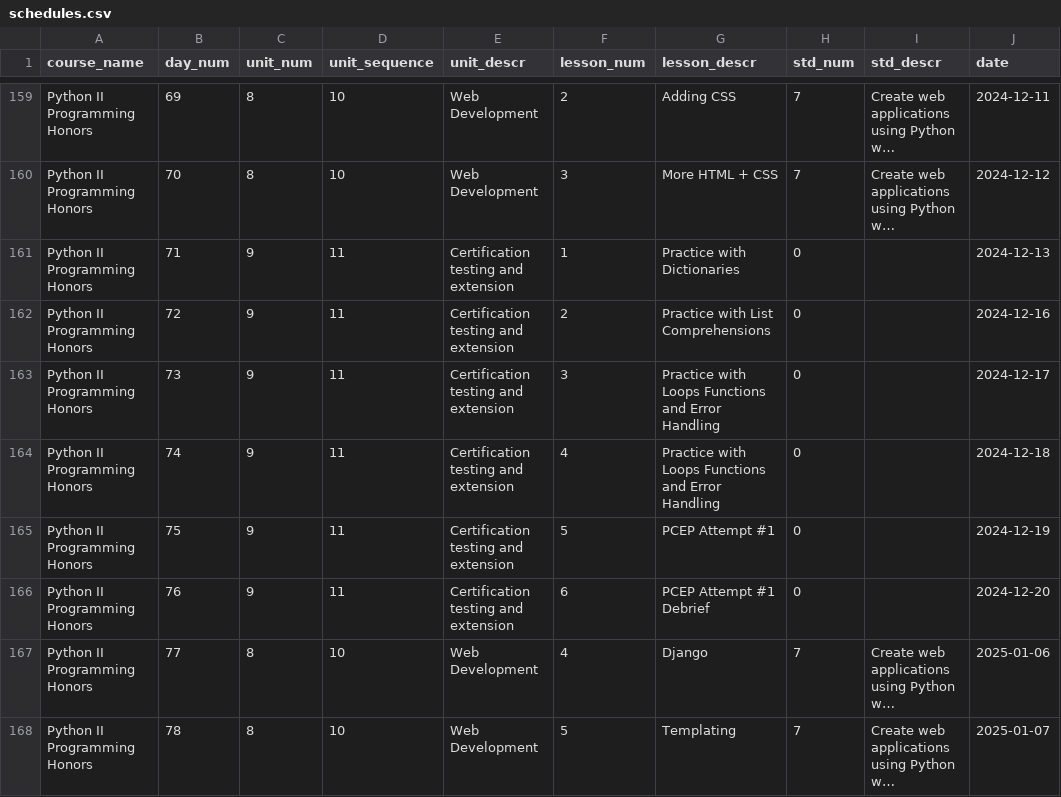
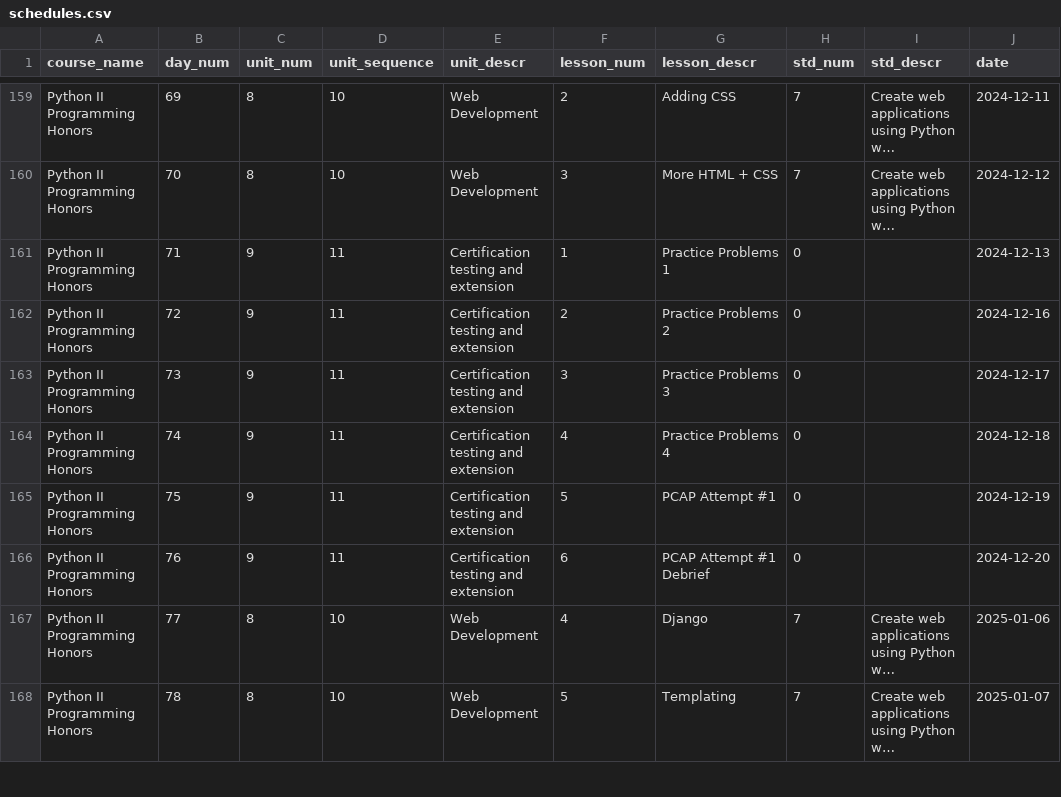
Before and after one commit to whlapinel/course-manager, a CSV file: cmd/data/csv_files/schedules.csv, drawn as a sheet; only a part is shown, gaps mark what is left out; long unchanged cells end in …; the diff names each change by its address in the sheet, - before the commit and + after, or states it on an @@ line.

```diff
--- a/cmd/data/csv_files/schedules.csv
+++ b/cmd/data/csv_files/schedules.csv
-G161 (lesson_descr): Practice with Dictionaries
+G161 (lesson_descr): Practice Problems 1
-G162 (lesson_descr): Practice with List Comprehensions
+G162 (lesson_descr): Practice Problems 2
-G163 (lesson_descr): Practice with Loops Functions and Error Handling
+G163 (lesson_descr): Practice Problems 3
-G164 (lesson_descr): Practice with Loops Functions and Error Handling
+G164 (lesson_descr): Practice Problems 4
-G165 (lesson_descr): PCEP Attempt #1
+G165 (lesson_descr): PCAP Attempt #1
-G166 (lesson_descr): PCEP Attempt #1 Debrief
+G166 (lesson_descr): PCAP Attempt #1 Debrief
```
Also changed, not shown: 12 other files.
